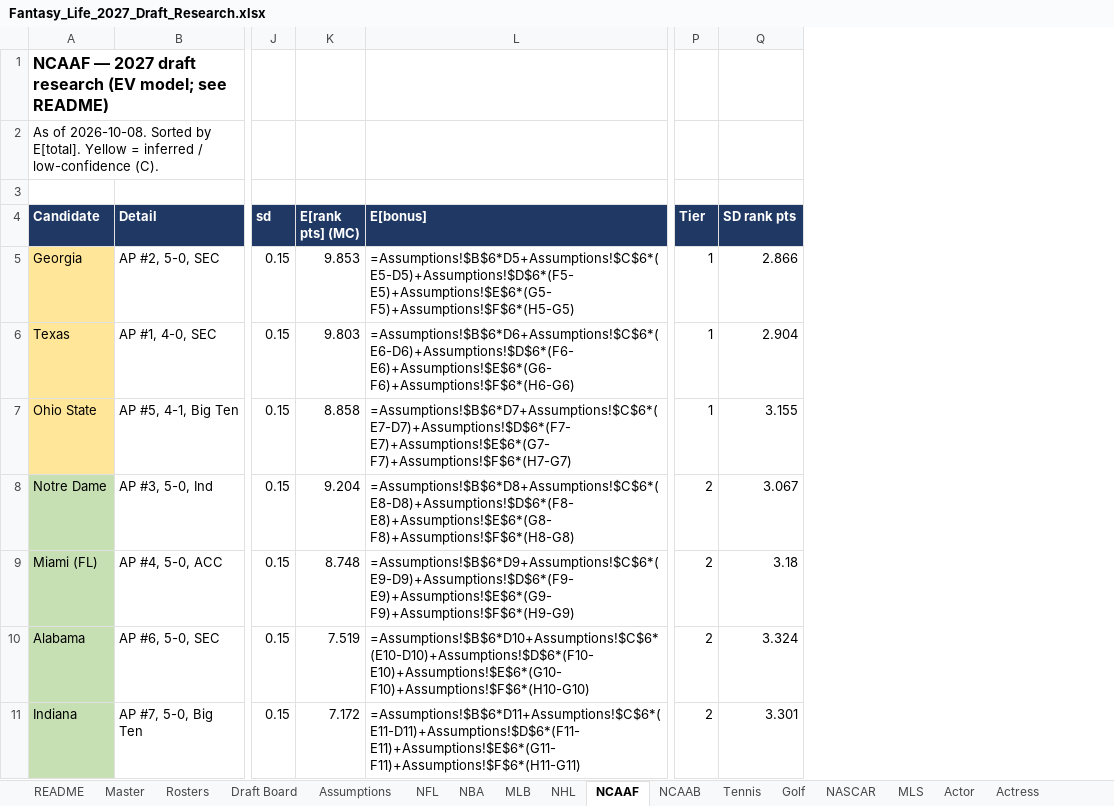
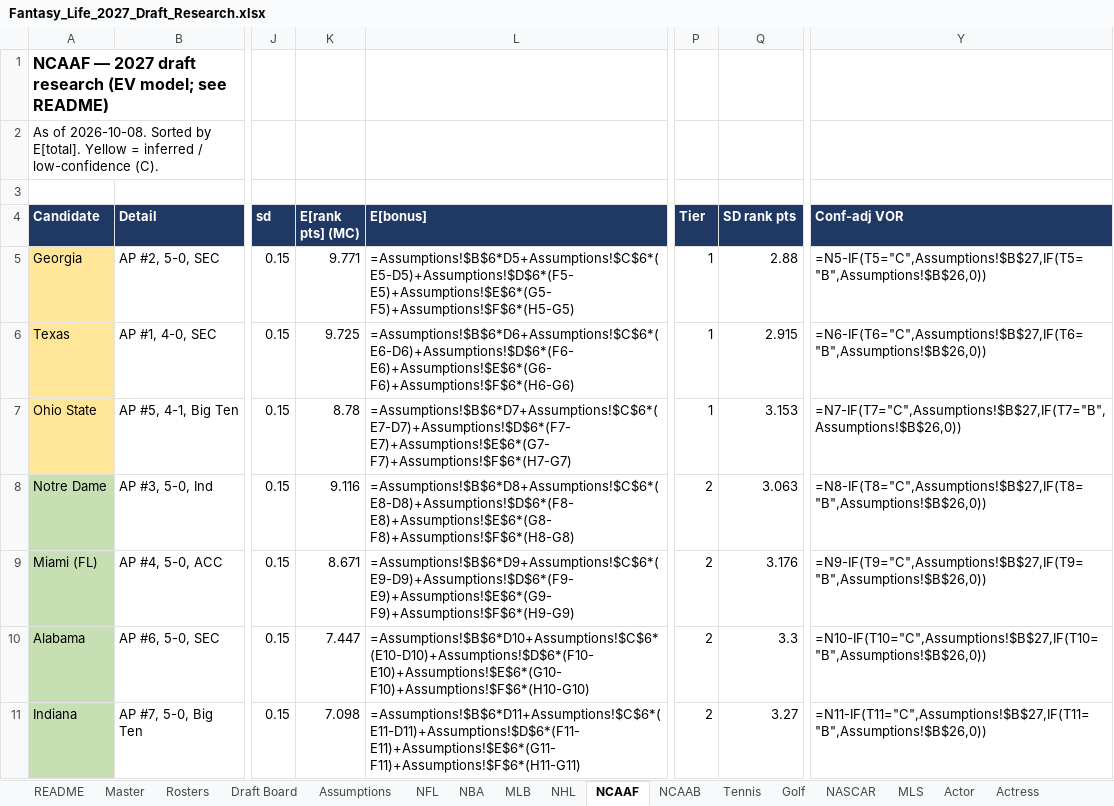
Before and after one commit to akorch16/fantasy_life, an Excel workbook: draft_guide/Fantasy_Life_2027_Draft_Research.xlsx, sheet NCAAF, drawn as a sheet; only a part is shown, gaps mark what is left out; values as stored, in another font and other column widths than the file's, no borders; formulas without a stored value are shown as written; the diff covers the shown part only; the diff names each change by its address in the sheet, - before the commit and + after, or states it on an @@ line.

```diff
--- a/draft_guide/Fantasy_Life_2027_Draft_Research.xlsx (sheet NCAAF)
+++ b/draft_guide/Fantasy_Life_2027_Draft_Research.xlsx (sheet NCAAF)
+column Y (Conf-adj VOR), rows 5-11: =N5-IF(T5="C",Assumptions!$B$27,IF(T5="B",Assumptions!$B$26,0)) | =N6-IF(T6="C",Assumptions!$B$27,IF(T6="B",Assumptions!$B$26,0)) | =N7-IF(T7="C",Assumptions!$B$27,IF(T7="B",Assumptions!$B$26,0)) | =N8-IF(T8="C",Assumptions!$B$27,IF(T8="B",Assumptions!$B$26,0)) | =N9-IF(T9="C",Assumptions!$B$27,IF(T9="B",Assumptions!$B$26,0)) | =N10-IF(T10="C",Assumptions!$B$27,IF(T10="B",Assumptions!$B$26,0)) | =N11-IF(T11="C",Assumptions!$B$27,IF(T11="B",Assumptions!$B$26,0))
-K5 (E[rank pts] (MC)): 9.853
+K5 (E[rank pts] (MC)): 9.771
-Q5 (SD rank pts): 2.866
+Q5 (SD rank pts): 2.88
-K6 (E[rank pts] (MC)): 9.803
+K6 (E[rank pts] (MC)): 9.725
-Q6 (SD rank pts): 2.904
+Q6 (SD rank pts): 2.915
-K7 (E[rank pts] (MC)): 8.858
+K7 (E[rank pts] (MC)): 8.78
-Q7 (SD rank pts): 3.155
+Q7 (SD rank pts): 3.153
-K8 (E[rank pts] (MC)): 9.204
+K8 (E[rank pts] (MC)): 9.116
-Q8 (SD rank pts): 3.067
+Q8 (SD rank pts): 3.063
-K9 (E[rank pts] (MC)): 8.748
+K9 (E[rank pts] (MC)): 8.671
-Q9 (SD rank pts): 3.18
+Q9 (SD rank pts): 3.176
-K10 (E[rank pts] (MC)): 7.519
+K10 (E[rank pts] (MC)): 7.447
-Q10 (SD rank pts): 3.324
+Q10 (SD rank pts): 3.3
-K11 (E[rank pts] (MC)): 7.172
+K11 (E[rank pts] (MC)): 7.098
-Q11 (SD rank pts): 3.301
+Q11 (SD rank pts): 3.27
```
Also changed, not shown: 4 added rows, 4 removed rows and 182 edited cells elsewhere in this sheet, sheet Draft Board, sheet Actor, sheet Actress, sheet Country, sheet NFL, sheet NHL, 14 more sheets, 1 other file.
